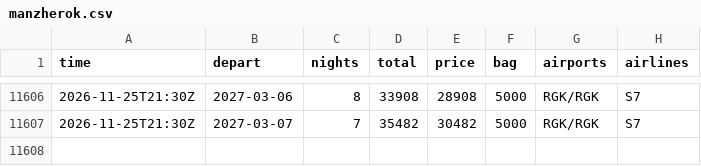
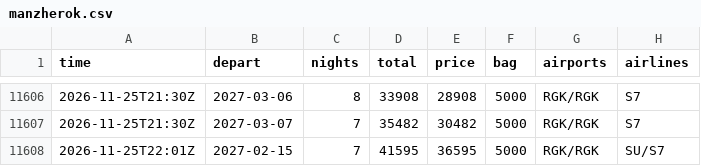
Before and after one commit to JohnLennon000/ski-tickets, a CSV file: docs/data/trips/manzherok.csv, drawn as a sheet; only a part is shown, gaps mark what is left out; the diff names each change by its address in the sheet, - before the commit and + after, or states it on an @@ line.

```diff
--- a/docs/data/trips/manzherok.csv
+++ b/docs/data/trips/manzherok.csv
+row 11608: 2026-11-25T22:01Z | 2027-02-15 | 7 | 41595 | 36595 | 5000 | RGK/RGK | SU/S7
```
Also changed, not shown: docs/data/best.csv, docs/data/trips/caucasus.csv, 5 other files.
